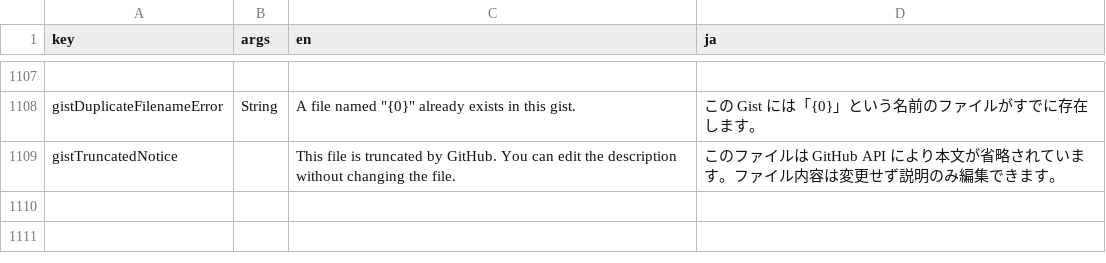
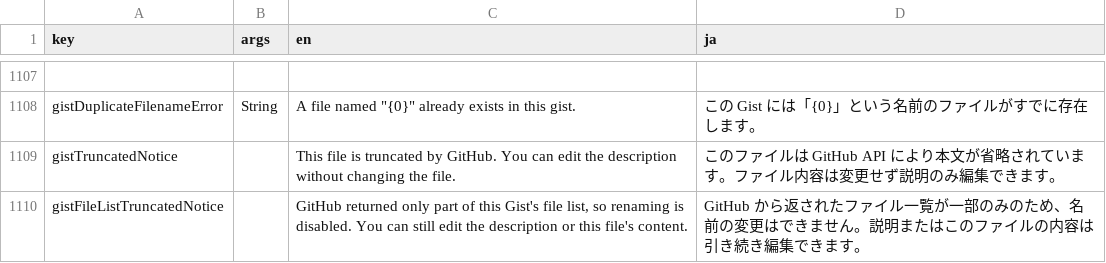
Before and after one commit to choko510/github-mobile-maxxing, a CSV file: core/ui/i18n/strings.csv, drawn as a sheet; only a part is shown, gaps mark what is left out; the diff names each change by its address in the sheet, - before the commit and + after, or states it on an @@ line.

Commit message:
fix(gists): block renames when the file list is truncated (#107)

```diff
--- a/core/ui/i18n/strings.csv
+++ b/core/ui/i18n/strings.csv
+row 1110: gistFileListTruncatedNotice |  | GitHub returned only part of this Gist's file list, so renaming is disabled. You can still edit the description or this file's content. | GitHub から返されたファイル一覧が一部のみのため、名前の変更はできません。説明またはこのファイルの内容は引き続き編集できます。
```
Also changed, not shown: 8 other files.
